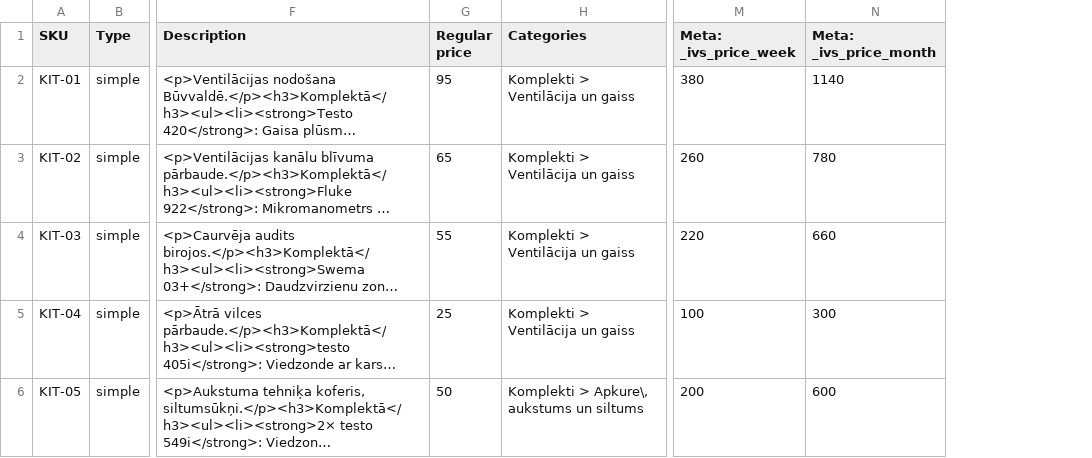
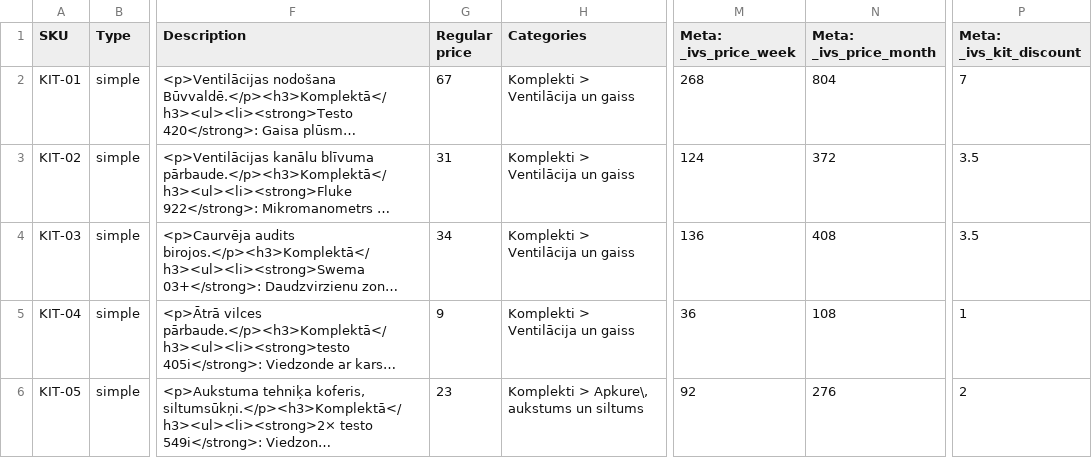
Before and after one commit to stevemaks999-web/ivancovs-site, a CSV file: data/woocommerce-import-kits-lv.csv, drawn as a sheet; only a part is shown, gaps mark what is left out; long unchanged cells end in …; the diff covers the shown part only; the diff names each change by its address in the sheet, - before the commit and + after, or states it on an @@ line.

```diff
--- a/data/woocommerce-import-kits-lv.csv
+++ b/data/woocommerce-import-kits-lv.csv
+column P (Meta: _ivs_kit_discount), rows 2-6: 7 | 3.5 | 3.5 | 1 | 2
-G2 (Regular price): 95
+G2 (Regular price): 67
-M2 (Meta: _ivs_price_week): 380
+M2 (Meta: _ivs_price_week): 268
-N2 (Meta: _ivs_price_month): 1140
+N2 (Meta: _ivs_price_month): 804
-G3 (Regular price): 65
+G3 (Regular price): 31
-M3 (Meta: _ivs_price_week): 260
+M3 (Meta: _ivs_price_week): 124
-N3 (Meta: _ivs_price_month): 780
+N3 (Meta: _ivs_price_month): 372
-G4 (Regular price): 55
+G4 (Regular price): 34
-M4 (Meta: _ivs_price_week): 220
+M4 (Meta: _ivs_price_week): 136
-N4 (Meta: _ivs_price_month): 660
+N4 (Meta: _ivs_price_month): 408
-G5 (Regular price): 25
+G5 (Regular price): 9
-M5 (Meta: _ivs_price_week): 100
+M5 (Meta: _ivs_price_week): 36
-N5 (Meta: _ivs_price_month): 300
+N5 (Meta: _ivs_price_month): 108
-G6 (Regular price): 50
+G6 (Regular price): 23
-M6 (Meta: _ivs_price_week): 200
+M6 (Meta: _ivs_price_week): 92
-N6 (Meta: _ivs_price_month): 600
+N6 (Meta: _ivs_price_month): 276
```
Also changed, not shown: 36 edited cells elsewhere in this file, data/woocommerce-import-kits-en.csv, data/woocommerce-import-kits-ru.csv, 7 other files.
